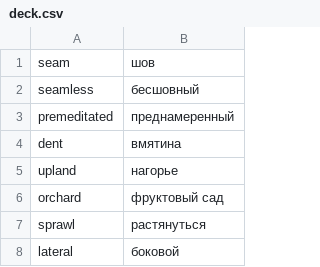
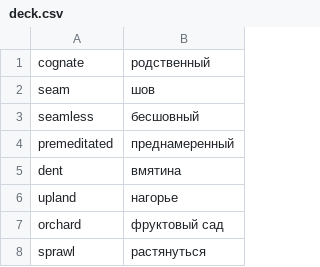
Before and after one commit to koryuun/svelte-vords, a CSV file: public/decks/words/deck.csv, drawn as a sheet; only a part is shown; the shorter side is filled out with more unchanged rows.

```diff
--- a/public/decks/words/deck.csv
+++ b/public/decks/words/deck.csv
@@ -1 +1,2 @@
+cognate ; родственный
 seam ; шов
```
Also changed, not shown: 13 other files.
